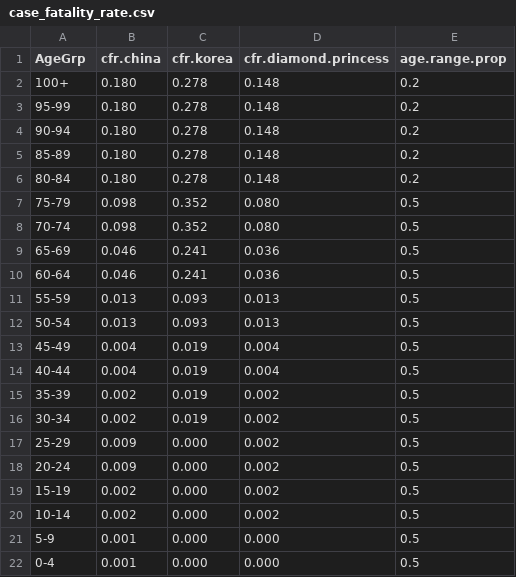
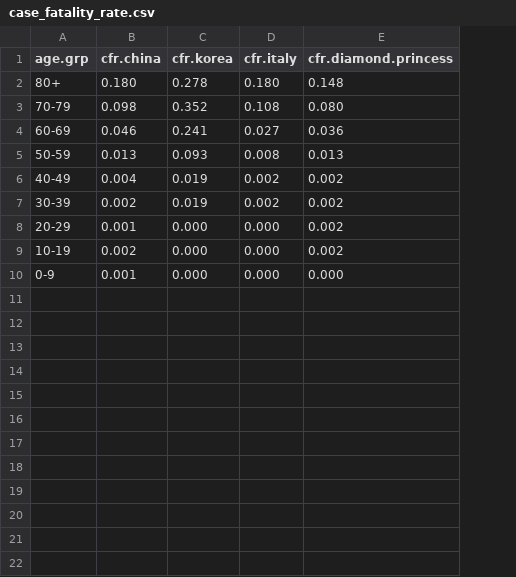
Before and after one commit to gjmulder/covid-19-forecasts, a CSV file: case_fatality_rate.csv, drawn as a sheet; removed rows and columns are numbered as before the commit, all else as after; the diff names each change by its address in the sheet, - before the commit and + after, or states it on an @@ line.

```diff
--- a/case_fatality_rate.csv
+++ b/case_fatality_rate.csv
+column D (cfr.italy), rows 2-10: 0.180 | 0.108 | 0.027 | 0.008 | 0.002 | 0.002 | 0.000 | 0.000 | 0.000
-column E (age.range.prop), row 2: 0.2; row 7: 0.5; row 9: 0.5; row 11: 0.5; row 13: 0.5; row 15: 0.5; row 17: 0.5; row 19: 0.5; row 21: 0.5
-A1: AgeGrp
+A1: age.grp
-A2 (age.grp): 100+
+A2 (age.grp): 80+
-row 3: 95-99 | 0.180 | 0.278 | 0.148 | 0.2
-row 4: 90-94 | 0.180 | 0.278 | 0.148 | 0.2
-row 5: 85-89 | 0.180 | 0.278 | 0.148 | 0.2
-row 6: 80-84 | 0.180 | 0.278 | 0.148 | 0.2
-A3 (age.grp): 75-79
+A3 (age.grp): 70-79
-row 8: 70-74 | 0.098 | 0.352 | 0.080 | 0.5
-A4 (age.grp): 65-69
+A4 (age.grp): 60-69
-row 10: 60-64 | 0.046 | 0.241 | 0.036 | 0.5
-A5 (age.grp): 55-59
+A5 (age.grp): 50-59
-row 12: 50-54 | 0.013 | 0.093 | 0.013 | 0.5
-A6 (age.grp): 45-49
+A6 (age.grp): 40-49
-E6 (cfr.diamond.princess): 0.004
+E6 (cfr.diamond.princess): 0.002
-row 14: 40-44 | 0.004 | 0.019 | 0.004 | 0.5
-A7 (age.grp): 35-39
+A7 (age.grp): 30-39
-row 16: 30-34 | 0.002 | 0.019 | 0.002 | 0.5
-A8 (age.grp): 25-29
+A8 (age.grp): 20-29
-B8 (cfr.china): 0.009
+B8 (cfr.china): 0.001
-row 18: 20-24 | 0.009 | 0.000 | 0.002 | 0.5
-A9 (age.grp): 15-19
+A9 (age.grp): 10-19
-row 20: 10-14 | 0.002 | 0.000 | 0.002 | 0.5
-A10 (age.grp): 5-9
+A10 (age.grp): 0-9
-row 22: 0-4 | 0.001 | 0.000 | 0.000 | 0.5
```
Also changed, not shown: 2 other files.
